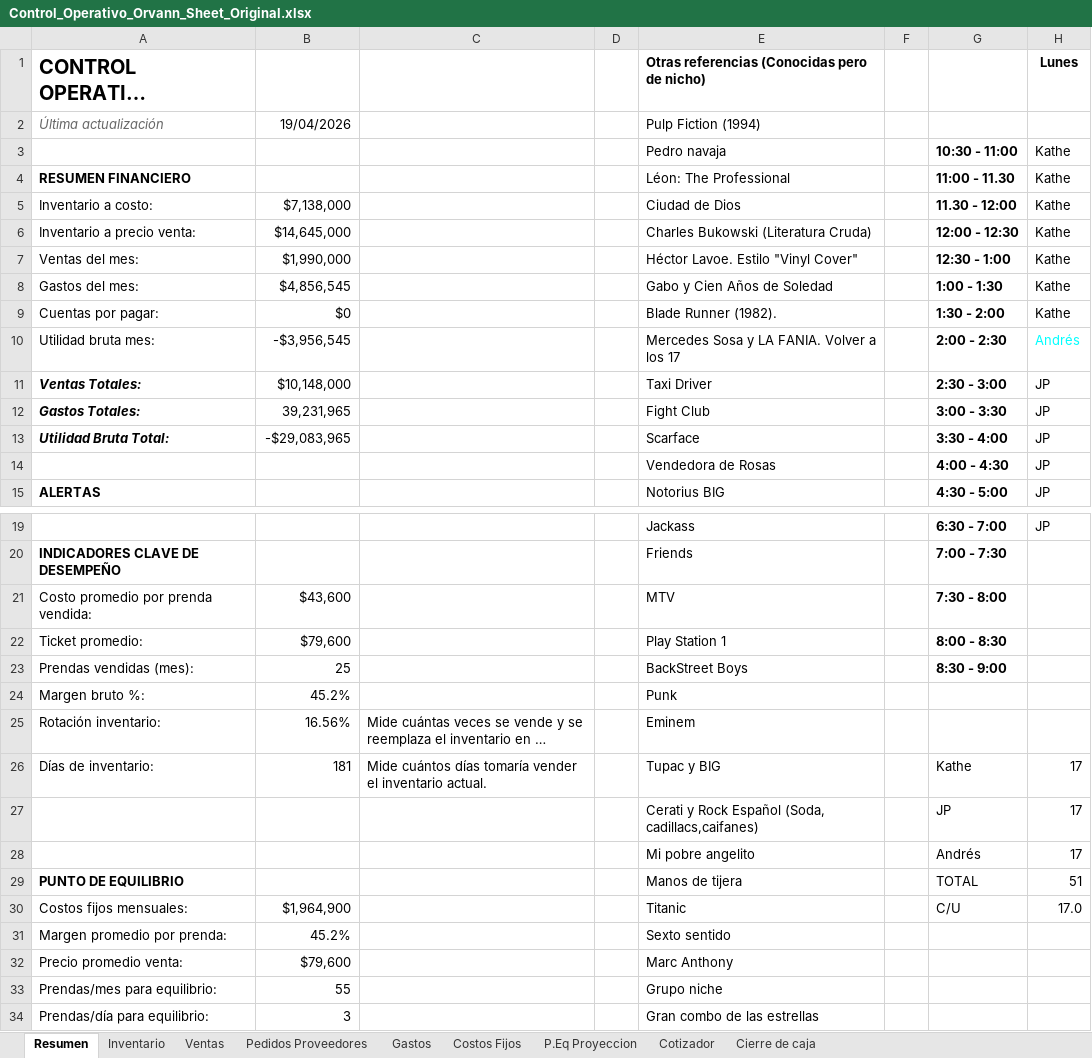
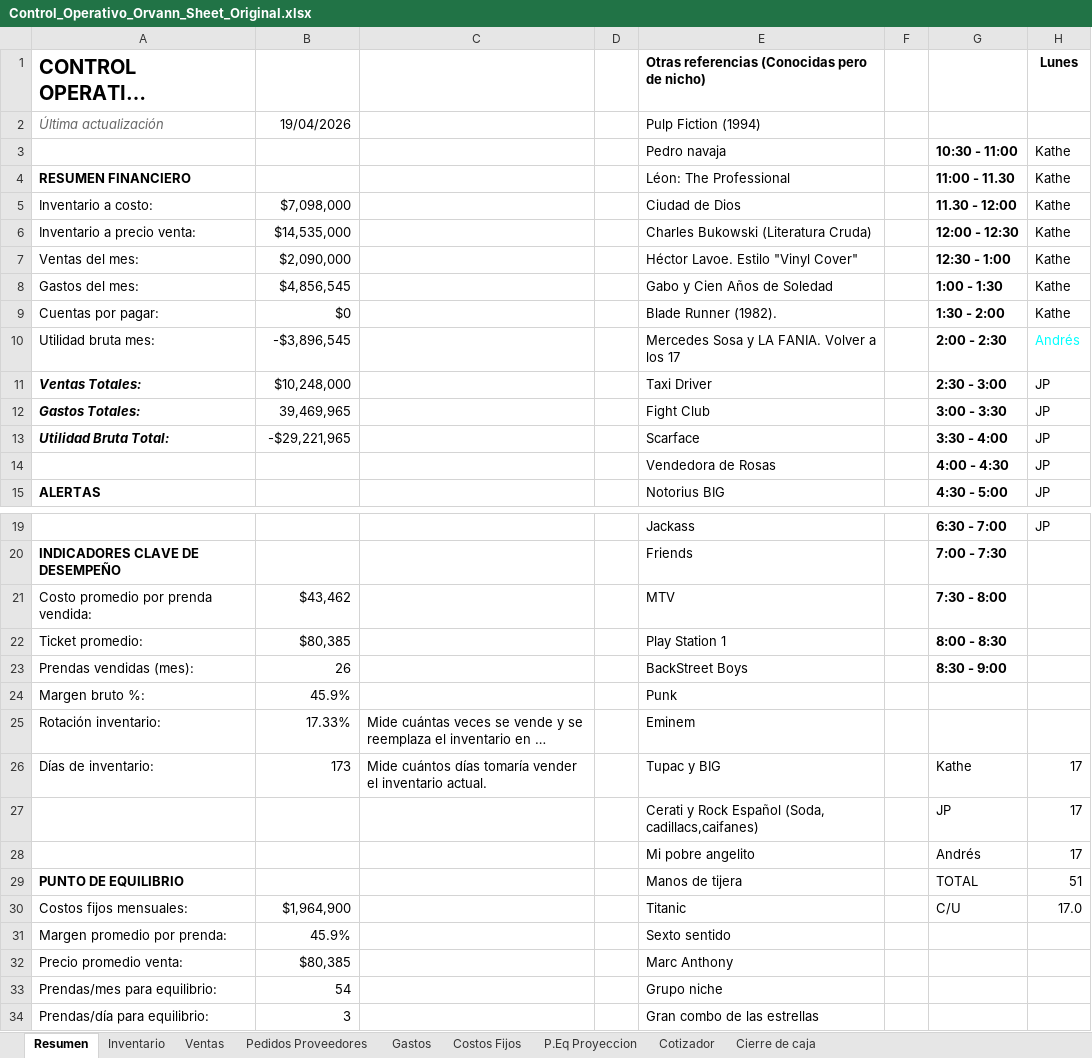
Before and after one commit to jupramirezes/orvann-gestion, an Excel workbook: docs/referencia/Control_Operativo_Orvann_Sheet_Original.xlsx, sheet Resumen, drawn as a sheet; only a part is shown, gaps mark what is left out; long unchanged cells end in …; values as stored, in another font and other column widths than the file's, no borders; charts and pictures not drawn; the diff names each change by its address in the sheet, - before the commit and + after, or states it on an @@ line.

```diff
--- a/docs/referencia/Control_Operativo_Orvann_Sheet_Original.xlsx (sheet Resumen)
+++ b/docs/referencia/Control_Operativo_Orvann_Sheet_Original.xlsx (sheet Resumen)
-B5: $7,138,000
+B5: $7,098,000
-B6: $14,645,000
+B6: $14,535,000
-B7: $1,990,000
+B7: $2,090,000
-B10: -$3,956,545
+B10: -$3,896,545
-B11: $10,148,000
+B11: $10,248,000
-B12: 39,231,965
+B12: 39,469,965
-B13: -$29,083,965
+B13: -$29,221,965
-B21: $43,600
+B21: $43,462
-B22: $79,600
+B22: $80,385
-B23: 25
+B23: 26
-B24: 45.2%
+B24: 45.9%
-B25: 16.56%
+B25: 17.33%
-B26: 181
+B26: 173
-B31: 45.2%
+B31: 45.9%
-B32: $79,600
+B32: $80,385
-B33: 55
+B33: 54
```
Also changed, not shown: sheet P.Eq Proyeccion, sheet Ventas, sheet Gastos, sheet Inventario, docs/referencia/inventario-fisico-template.xlsx, 5 other files.
